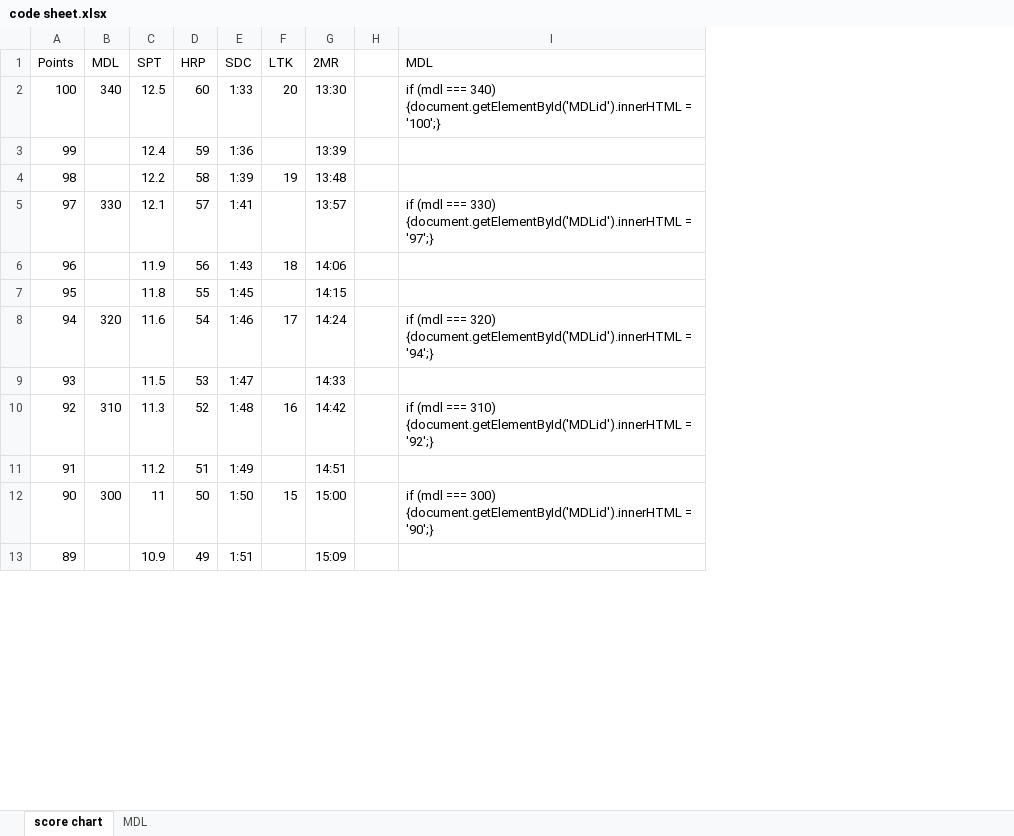
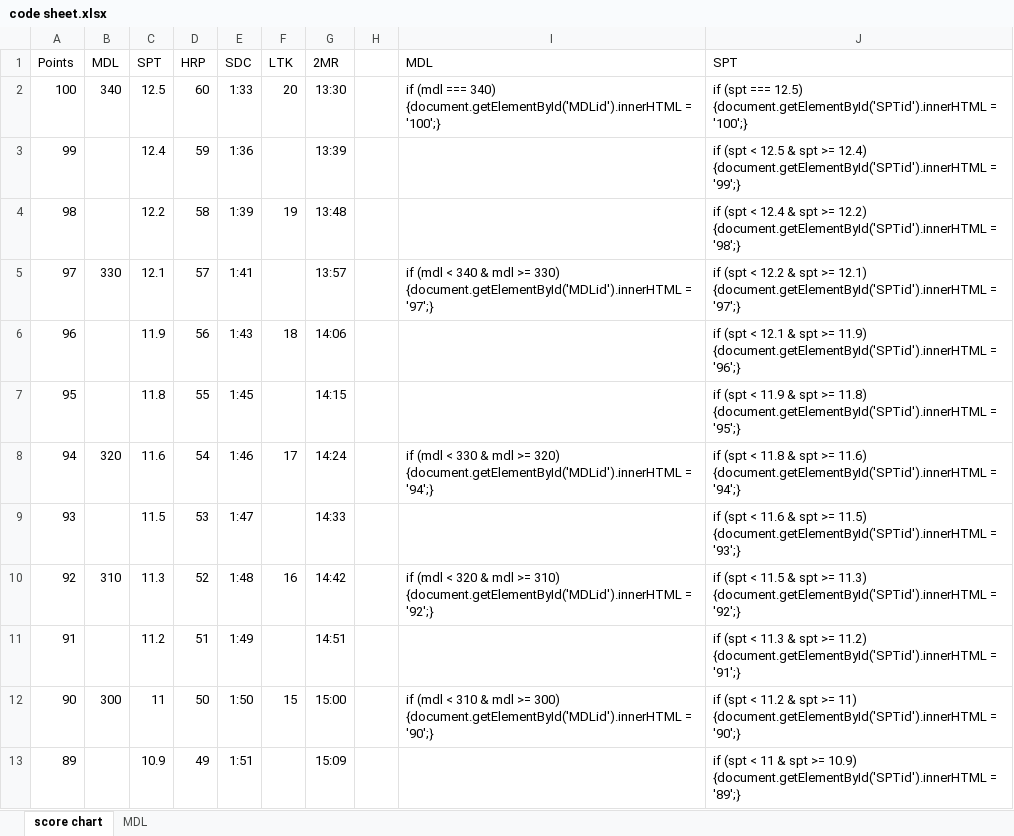
Before and after one commit to peoplecure/ACFT, an Excel workbook: code sheet.xlsx, sheet score chart, drawn as a sheet; only a part is shown; values as stored, in another font and other column widths than the file's, no borders; removed rows and columns are numbered as before the commit, all else as after; the diff names each change by its address in the sheet, - before the commit and + after, or states it on an @@ line.

```diff
--- a/code sheet.xlsx (sheet score chart)
+++ b/code sheet.xlsx (sheet score chart)
-column I, rows 1-12: MDL | if (mdl === 340) {document.getElementById('MDLid').innerHTML = '100';} |  |  | if (mdl === 330) {document.getElementById('MDLid').innerHTML = '97';} |  |  | if (mdl === 320) {document.getElementById('MDLid').innerHTML = '94';} |  | if (mdl === 310) {document.getElementById('MDLid').innerHTML = '92';} |  | if (mdl === 300) {document.getElementById('MDLid').innerHTML = '90';}
+column I, rows 1-12: MDL | if (mdl === 340) {document.getElementById('MDLid').innerHTML = '100';} |  |  | if (mdl < 340 & mdl >= 330) {document.getElementById('MDLid').innerHTML = '97';} |  |  | if (mdl < 330 & mdl >= 320) {document.getElementById('MDLid').innerHTML = '94';} |  | if (mdl < 320 & mdl >= 310) {document.getElementById('MDLid').innerHTML = '92';} |  | if (mdl < 310 & mdl >= 300) {document.getElementById('MDLid').innerHTML = '90';}
+column J, rows 1-13: SPT | if (spt === 12.5) {document.getElementById('SPTid').innerHTML = '100';} | if (spt < 12.5 & spt >= 12.4) {document.getElementById('SPTid').innerHTML = '99';} | if (spt < 12.4 & spt >= 12.2) {document.getElementById('SPTid').innerHTML = '98';} | if (spt < 12.2 & spt >= 12.1) {document.getElementById('SPTid').innerHTML = '97';} | if (spt < 12.1 & spt >= 11.9) {document.getElementById('SPTid').innerHTML = '96';} | if (spt < 11.9 & spt >= 11.8) {document.getElementById('SPTid').innerHTML = '95';} | if (spt < 11.8 & spt >= 11.6) {document.getElementById('SPTid').innerHTML = '94';} | if (spt < 11.6 & spt >= 11.5) {document.getElementById('SPTid').innerHTML = '93';} | if (spt < 11.5 & spt >= 11.3) {document.getElementById('SPTid').innerHTML = '92';} | if (spt < 11.3 & spt >= 11.2) {document.getElementById('SPTid').innerHTML = '91';} | if (spt < 11.2 & spt >= 11) {document.getElementById('SPTid').innerHTML = '90';} | if (spt < 11 & spt >= 10.9) {document.getElementById('SPTid').innerHTML = '89';}
```
Also changed, not shown: sheet MDL, 1 other file.
